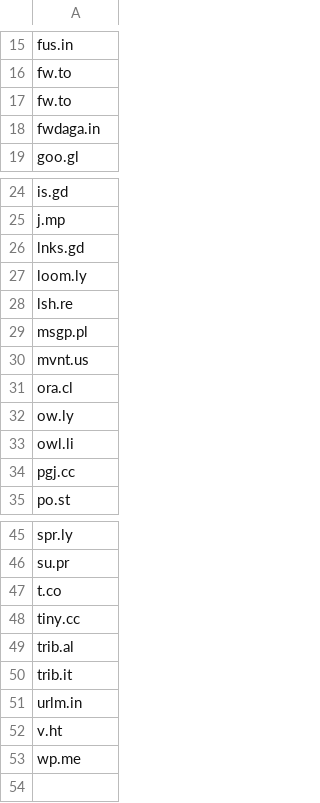
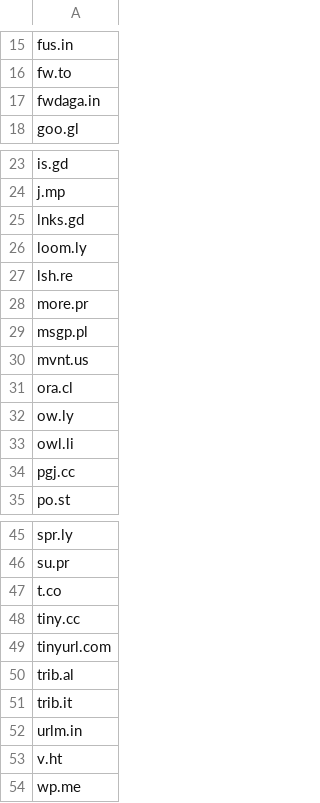
Before and after one commit to pewresearch/pewtils, a CSV file: pewtils/general_link_shorteners.csv, drawn as a sheet; only a part is shown, gaps mark what is left out.

```diff
--- a/pewtils/general_link_shorteners.csv
+++ b/pewtils/general_link_shorteners.csv
@@ -16,3 +16,2 @@ fus.in
 fw.to
-fw.to
 fwdaga.in
@@ -28,2 +27,3 @@ loom.ly
 lsh.re
+more.pr
 msgp.pl
@@ -48,2 +48,3 @@ t.co
 tiny.cc
+tinyurl.com
 trib.al
```
Also changed, not shown: pewtils/vanity_link_shorteners.csv.
